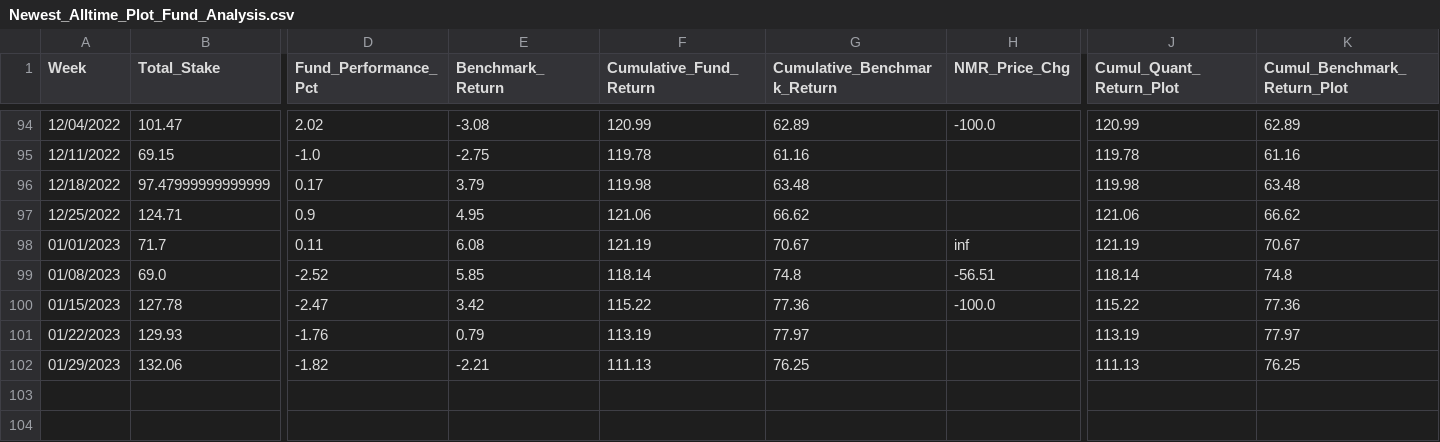
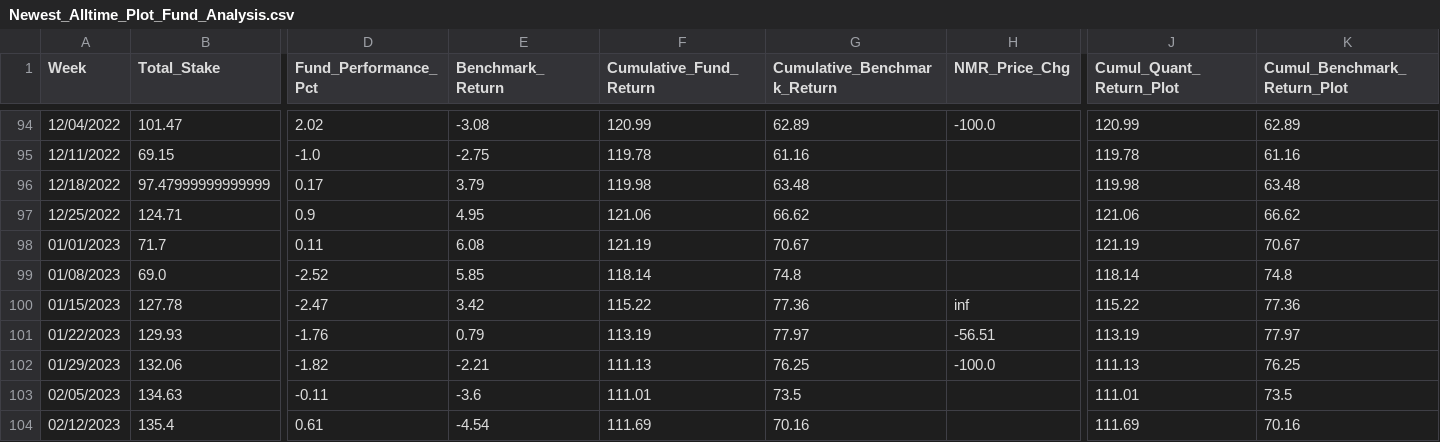
Before and after one commit to ptlorenz/hyphy-capital.com, a CSV file: Newest_Alltime_Plot_Fund_Analysis.csv, drawn as a sheet; only a part is shown, gaps mark what is left out; rows hold the shown columns only; the diff names each change by its address in the sheet, - before the commit and + after, or states it on an @@ line.

Commit message:
Numerai Round 419 Update

```diff
--- a/Newest_Alltime_Plot_Fund_Analysis.csv
+++ b/Newest_Alltime_Plot_Fund_Analysis.csv
-H98 (NMR_Price_Chg): inf
+H98 (NMR_Price_Chg): (empty)
-H99 (NMR_Price_Chg): -56.51
+H99 (NMR_Price_Chg): (empty)
-H100 (NMR_Price_Chg): -100.0
+H100 (NMR_Price_Chg): inf
-H101 (NMR_Price_Chg): (empty)
+H101 (NMR_Price_Chg): -56.51
-H102 (NMR_Price_Chg): (empty)
+H102 (NMR_Price_Chg): -100.0
+row 103: 02/05/2023 | 134.63 | -0.11 | -3.6 | 111.01 | 73.5 |  | 111.01 | 73.5
+row 104: 02/12/2023 | 135.4 | 0.61 | -4.54 | 111.69 | 70.16 |  | 111.69 | 70.16
```
